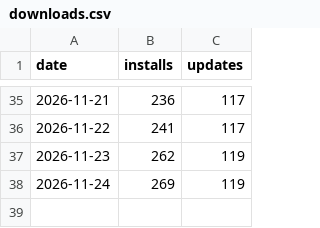
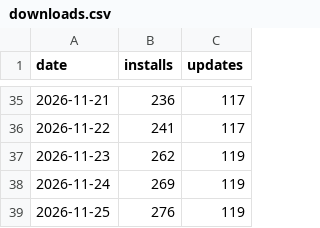
Before and after one commit to ArkHak/poklio, a CSV file: downloads.csv, drawn as a sheet; only a part is shown, gaps mark what is left out; the diff names each change by its address in the sheet, - before the commit and + after, or states it on an @@ line.

```diff
--- a/downloads.csv
+++ b/downloads.csv
+row 39: 2026-11-25 | 276 | 119
```
Also changed, not shown: 6 other files.
